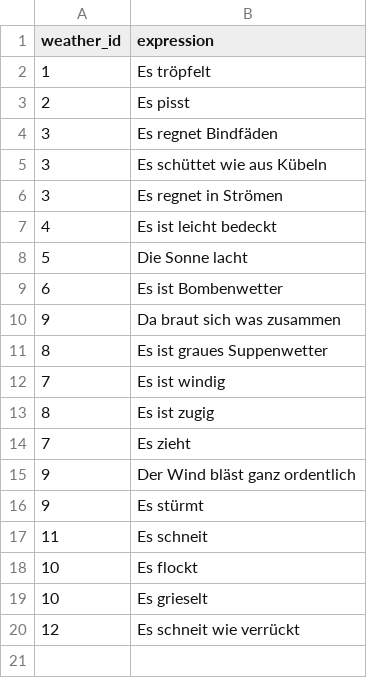
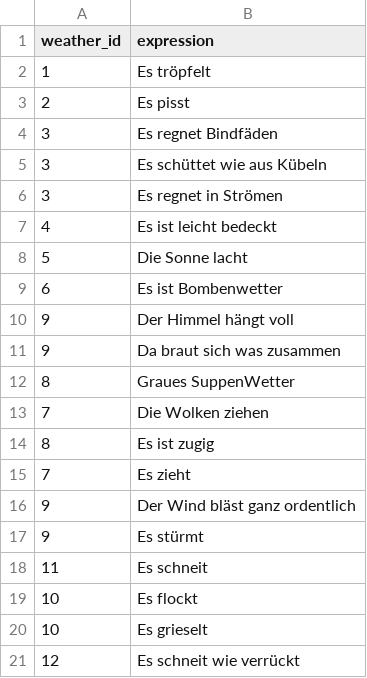
Before and after one commit to albane-kr/weather-chatbot, a CSV file: weather-chatbot-app/backend/llm/weather_expressions_DE.csv, drawn as a sheet.

Commit message:
fix: refactoring of datasets and mapping based on coco

```diff
--- a/weather-chatbot-app/backend/llm/weather_expressions_DE.csv
+++ b/weather-chatbot-app/backend/llm/weather_expressions_DE.csv
@@ -9,5 +9,6 @@ weather_id,expression
 6,Es ist Bombenwetter
+9,Der Himmel hängt voll
 9,Da braut sich was zusammen
-8,Es ist graues Suppenwetter
-7,Es ist windig
+8,Graues SuppenWetter
+7,Die Wolken ziehen
 8,Es ist zugig
```
Also changed, not shown: weather-chatbot-app/backend/llm/weather_expressions_FR.csv, weather-chatbot-app/backend/llm/weather_labels.csv, 2 other files.
